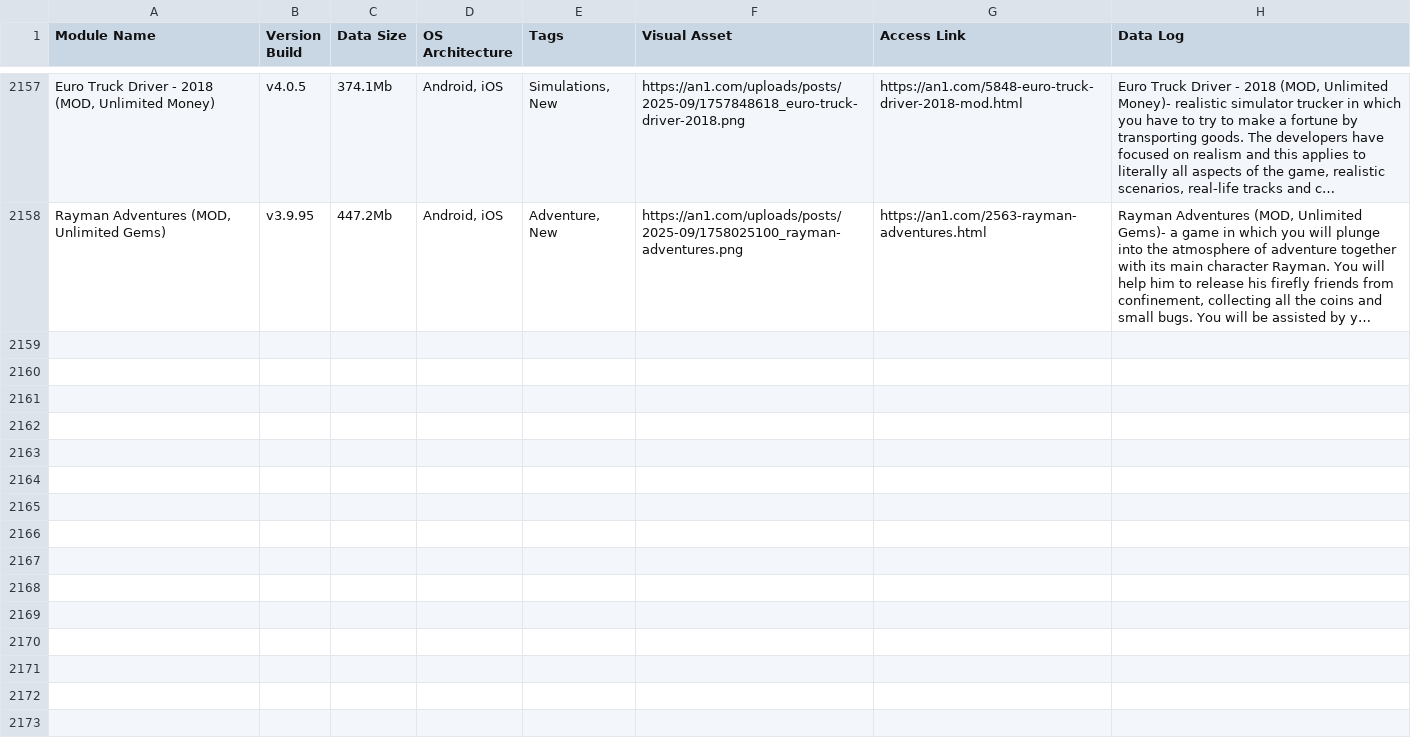
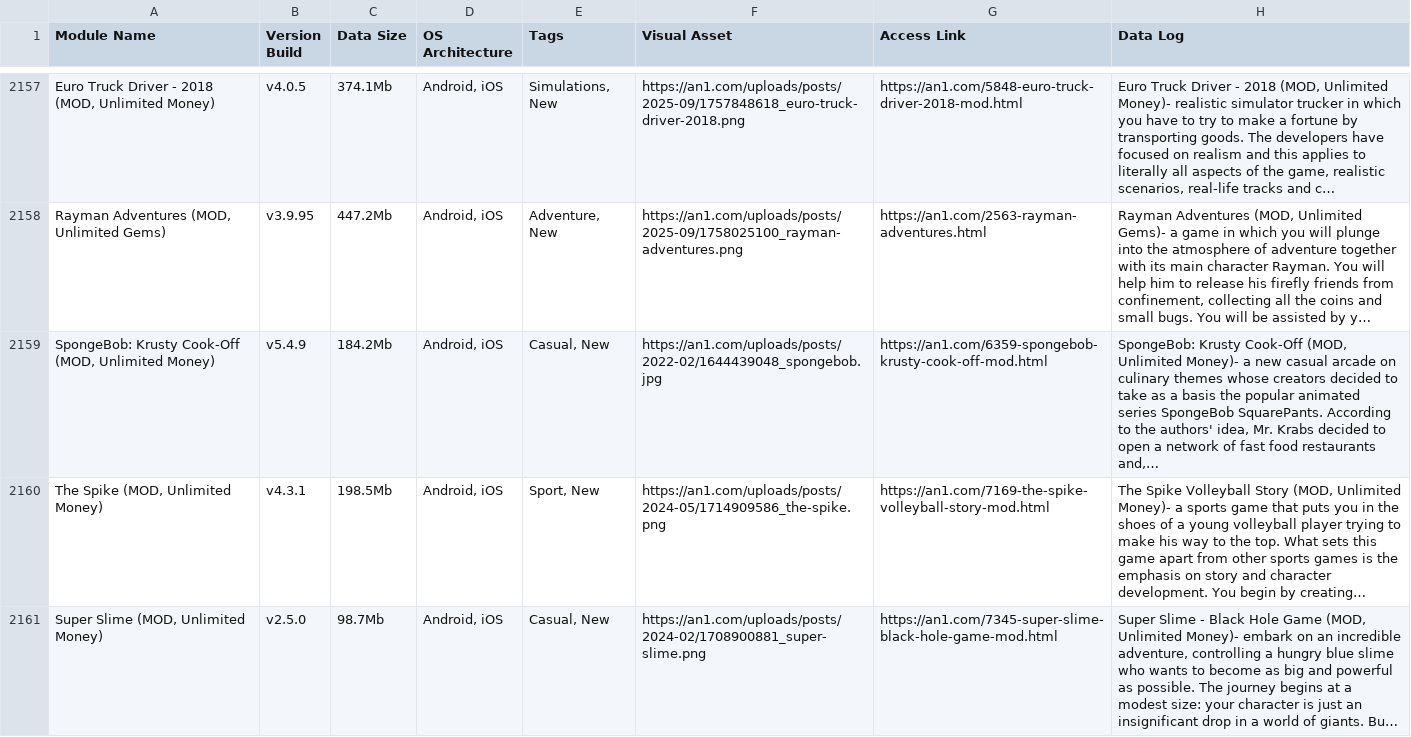
Before and after one commit to F1r0s/nexusgames, a CSV file: fallback_games.csv, drawn as a sheet; only a part is shown, gaps mark what is left out; the diff covers the shown part only; the diff names each change by its address in the sheet, - before the commit and + after, or states it on an @@ line.

```diff
--- a/fallback_games.csv
+++ b/fallback_games.csv
+row 2159: SpongeBob: Krusty Cook-Off (MOD, Unlimited Money) | v5.4.9 | 184.2Mb | Android, iOS | Casual, New | https://an1.com/uploads/posts/2022-02/1644439048_spongebob.jpg | https://an1.com/6359-spongebob-krusty-cook-off-mod.html | SpongeBob: Krusty Cook-Off (MOD, Unlimited Money)- a new casual arcade on culinary themes whose creators decided to take as a basis the popular animated series SpongeBob SquarePants. According to the authors' idea, Mr. Krabs decided to open a network of fast food restaurants and,…
+row 2160: The Spike (MOD, Unlimited Money) | v4.3.1 | 198.5Mb | Android, iOS | Sport, New | https://an1.com/uploads/posts/2024-05/1714909586_the-spike.png | https://an1.com/7169-the-spike-volleyball-story-mod.html | The Spike Volleyball Story (MOD, Unlimited Money)- a sports game that puts you in the shoes of a young volleyball player trying to make his way to the top. What sets this game apart from other sports games is the emphasis on story and character development. You begin by creating…
+row 2161: Super Slime (MOD, Unlimited Money) | v2.5.0 | 98.7Mb | Android, iOS | Casual, New | https://an1.com/uploads/posts/2024-02/1708900881_super-slime.png | https://an1.com/7345-super-slime-black-hole-game-mod.html | Super Slime - Black Hole Game (MOD, Unlimited Money)- embark on an incredible adventure, controlling a hungry blue slime who wants to become as big and powerful as possible. The journey begins at a modest size: your character is just an insignificant drop in a world of giants. Bu…
```
Also changed, not shown: 2 added rows elsewhere in this file, 1 other file.
